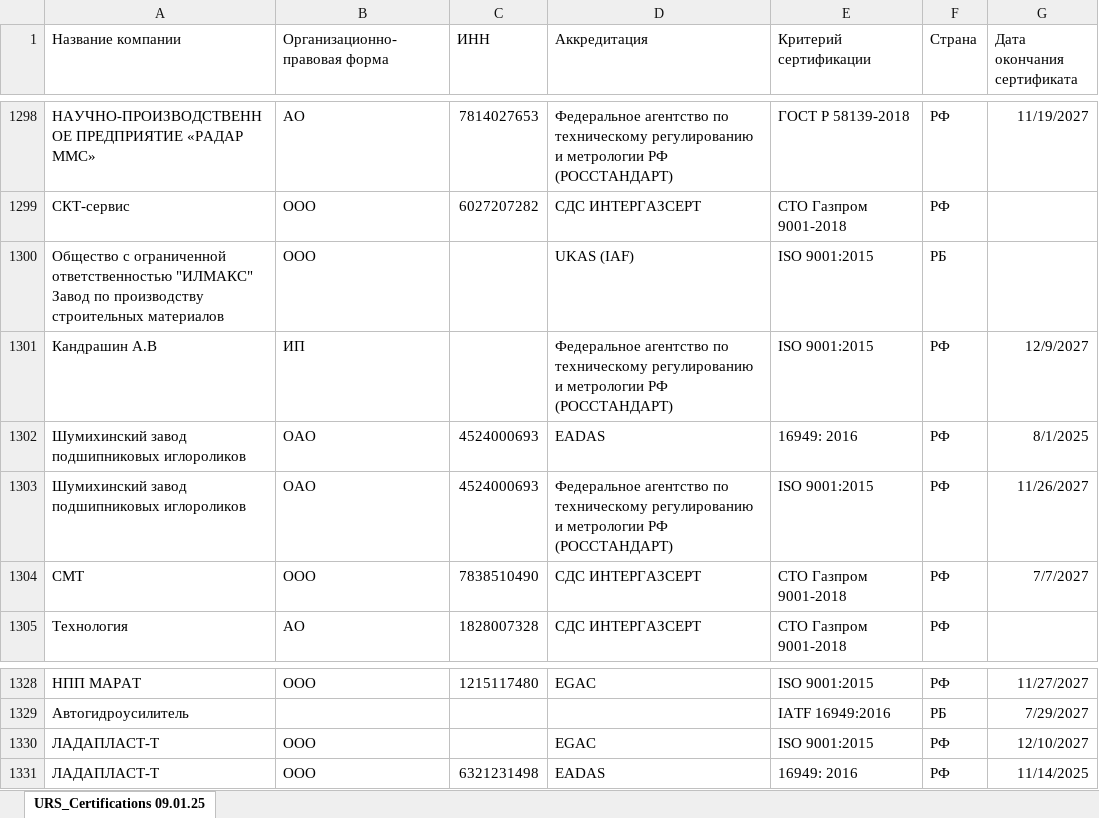
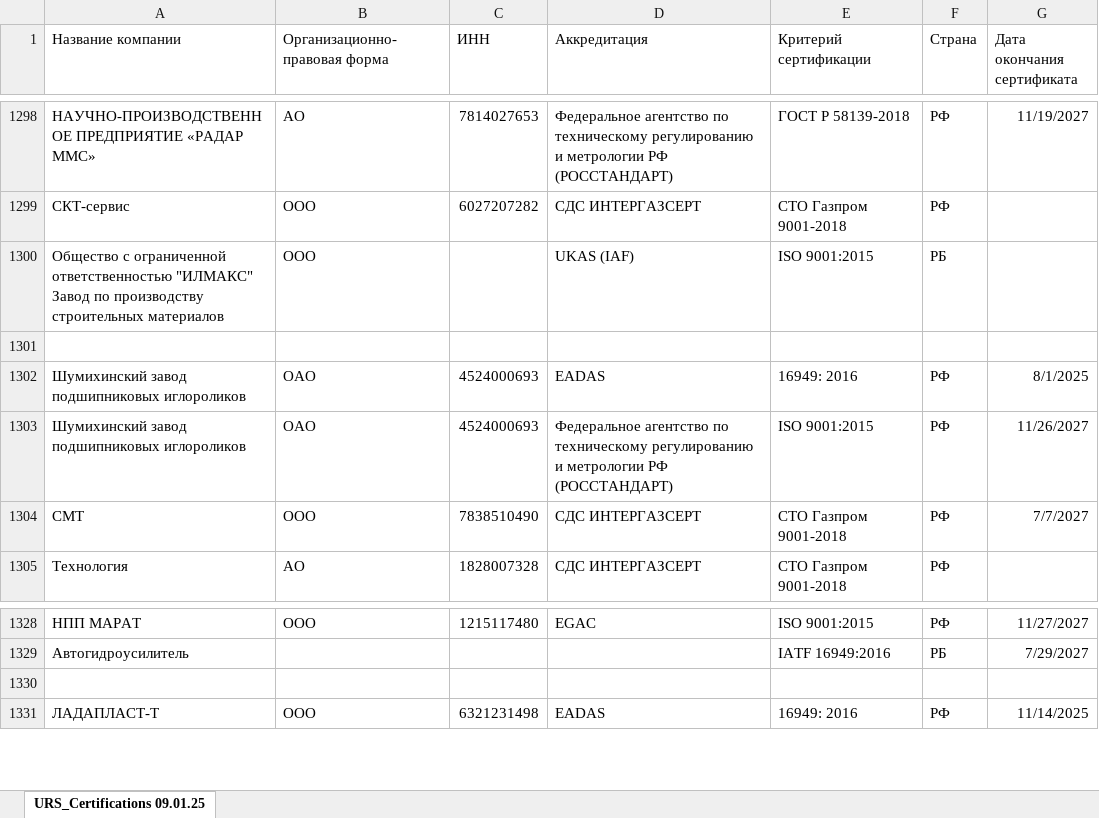
Before and after one commit to Legenda1cr/Legendacompany, an Excel workbook: URS_Certifications 09.01.25.xlsx, sheet URS_Certifications 09.01.25, drawn as a sheet; only a part is shown, gaps mark what is left out; values as stored, in another font and other column widths than the file's, no borders; the diff names each change by its address in the sheet, - before the commit and + after, or states it on an @@ line.

Commit message:
update excel file

```diff
--- a/URS_Certifications 09.01.25.xlsx (sheet URS_Certifications 09.01.25)
+++ b/URS_Certifications 09.01.25.xlsx (sheet URS_Certifications 09.01.25)
-row 1301: Кандрашин А.В | ИП |  | Федеральное агентство по техническому регулированию и метрологии РФ (РОССТАНДАРТ) | ISO 9001:2015 | РФ | 12/9/2027
+row 1301: (empty)
-row 1330: ЛАДАПЛАСТ-Т | ООО |  | EGAC | ISO 9001:2015 | РФ | 12/10/2027
+row 1330: (empty)
```
